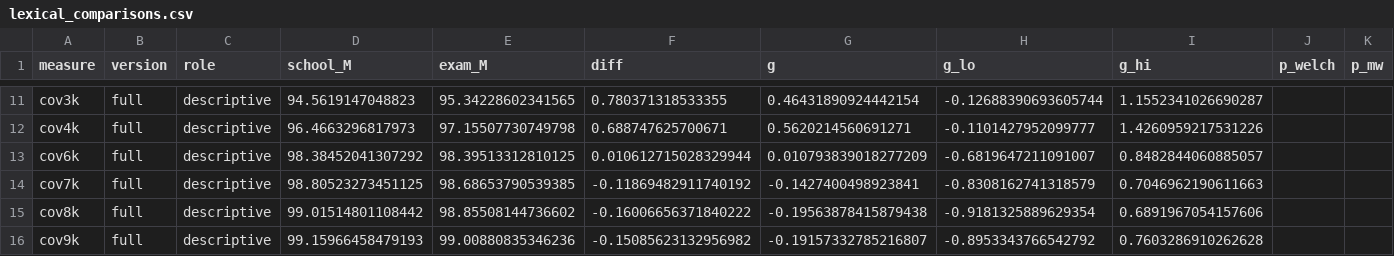
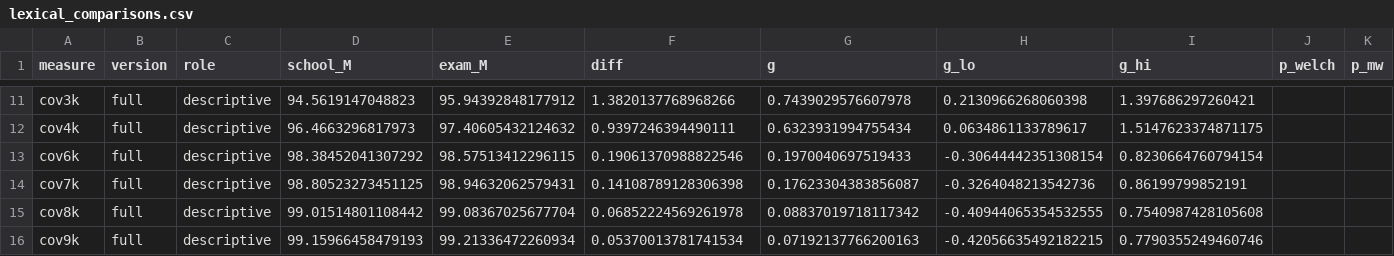
Before and after one commit to gregkavvadias/panhel-corpora, a CSV file: reanalysis/results/lexical_comparisons.csv, drawn as a sheet; only a part is shown, gaps mark what is left out; the diff covers the shown part only; the diff names each change by its address in the sheet, - before the commit and + after, or states it on an @@ line.

```diff
--- a/reanalysis/results/lexical_comparisons.csv
+++ b/reanalysis/results/lexical_comparisons.csv
-E11 (exam_M): 95.34228602341565
+E11 (exam_M): 95.94392848177912
-F11 (diff): 0.780371318533355
+F11 (diff): 1.3820137768968266
-G11 (g): 0.46431890924442154
+G11 (g): 0.7439029576607978
-H11 (g_lo): -0.12688390693605744
+H11 (g_lo): 0.2130966268060398
-I11 (g_hi): 1.1552341026690287
+I11 (g_hi): 1.397686297260421
-E12 (exam_M): 97.15507730749798
+E12 (exam_M): 97.40605432124632
-F12 (diff): 0.688747625700671
+F12 (diff): 0.9397246394490111
-G12 (g): 0.5620214560691271
+G12 (g): 0.6323931994755434
-H12 (g_lo): -0.1101427952099777
+H12 (g_lo): 0.0634861133789617
-I12 (g_hi): 1.4260959217531226
+I12 (g_hi): 1.5147623374871175
-E13 (exam_M): 98.39513312810125
+E13 (exam_M): 98.57513412296115
-F13 (diff): 0.010612715028329944
+F13 (diff): 0.19061370988822546
-G13 (g): 0.010793839018277209
+G13 (g): 0.1970040697519433
-H13 (g_lo): -0.6819647211091007
+H13 (g_lo): -0.30644442351308154
-I13 (g_hi): 0.8482844060885057
+I13 (g_hi): 0.8230664760794154
-E14 (exam_M): 98.68653790539385
+E14 (exam_M): 98.94632062579431
-F14 (diff): -0.11869482911740192
+F14 (diff): 0.14108789128306398
-G14 (g): -0.1427400498923841
+G14 (g): 0.17623304383856087
-H14 (g_lo): -0.8308162741318579
+H14 (g_lo): -0.3264048213542736
-I14 (g_hi): 0.7046962190611663
+I14 (g_hi): 0.86199799852191
-E15 (exam_M): 98.85508144736602
+E15 (exam_M): 99.08367025677704
-F15 (diff): -0.16006656371840222
+F15 (diff): 0.06852224569261978
-G15 (g): -0.19563878415879438
+G15 (g): 0.08837019718117342
-H15 (g_lo): -0.9181325889629354
+H15 (g_lo): -0.40944065354532555
-I15 (g_hi): 0.6891967054157606
+I15 (g_hi): 0.7540987428105608
-E16 (exam_M): 99.00880835346236
+E16 (exam_M): 99.21336472260934
-F16 (diff): -0.15085623132956982
+F16 (diff): 0.05370013781741534
-G16 (g): -0.19157332785216807
+G16 (g): 0.07192137766200163
-H16 (g_lo): -0.8953343766542792
+H16 (g_lo): -0.42056635492182215
-I16 (g_hi): 0.7603286910262628
+I16 (g_hi): 0.7790355249460746
```
Also changed, not shown: 61 edited cells elsewhere in this file, reanalysis/data/propn_overrides.csv, reanalysis/results/lexical_features.csv, 5 other files.
